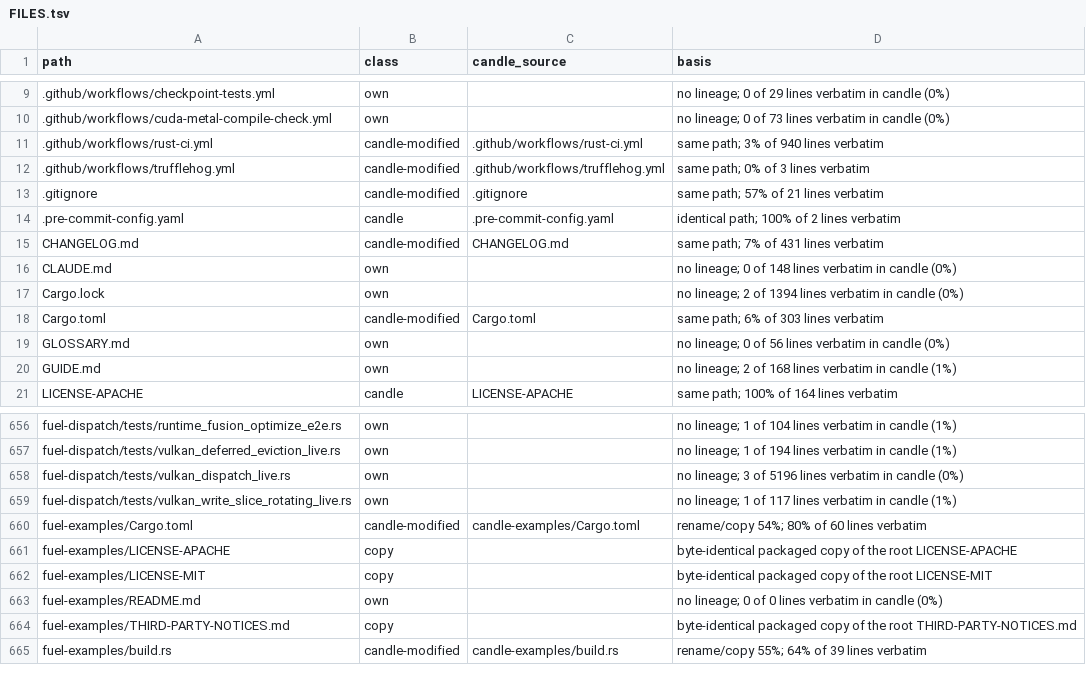
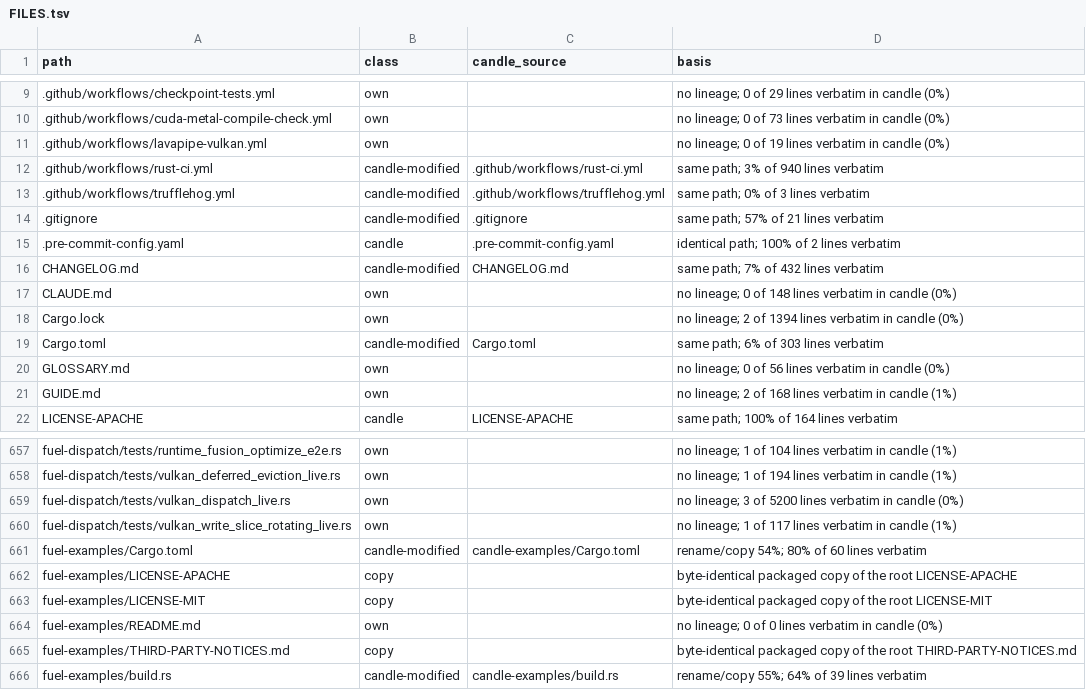
Before and after one commit to ciresnave/fuel, a TSV file: docs/provenance/FILES.tsv, drawn as a sheet; only a part is shown, gaps mark what is left out.

```diff
--- a/docs/provenance/FILES.tsv
+++ b/docs/provenance/FILES.tsv
@@ -10,2 +10,3 @@ path	class	candle_source	basis
 .github/workflows/cuda-metal-compile-check.yml	own		no lineage; 0 of 73 lines verbatim in candle (0%)
+.github/workflows/lavapipe-vulkan.yml	own		no lineage; 0 of 19 lines verbatim in candle (0%)
 .github/workflows/rust-ci.yml	candle-modified	.github/workflows/rust-ci.yml	same path; 3% of 940 lines verbatim
@@ -14,3 +15,3 @@ path	class	candle_source	basis
 .pre-commit-config.yaml	candle	.pre-commit-config.yaml	identical path; 100% of 2 lines verbatim
-CHANGELOG.md	candle-modified	CHANGELOG.md	same path; 7% of 431 lines verbatim
+CHANGELOG.md	candle-modified	CHANGELOG.md	same path; 7% of 432 lines verbatim
 CLAUDE.md	own		no lineage; 0 of 148 lines verbatim in candle (0%)
@@ -657,3 +658,3 @@ fuel-dispatch/tests/runtime_fusion_optimize_e2e.rs	own		no lineage; 1 of 104 lin
 fuel-dispatch/tests/vulkan_deferred_eviction_live.rs	own		no lineage; 1 of 194 lines verbatim in candle (1%)
-fuel-dispatch/tests/vulkan_dispatch_live.rs	own		no lineage; 3 of 5196 lines verbatim in candle (0%)
+fuel-dispatch/tests/vulkan_dispatch_live.rs	own		no lineage; 3 of 5200 lines verbatim in candle (0%)
 fuel-dispatch/tests/vulkan_write_slice_rotating_live.rs	own		no lineage; 1 of 117 lines verbatim in candle (1%)
```
Also changed, not shown: 1 other file.
